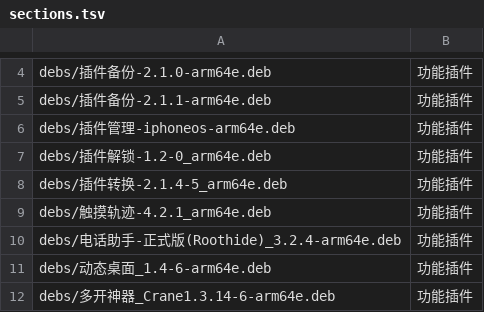
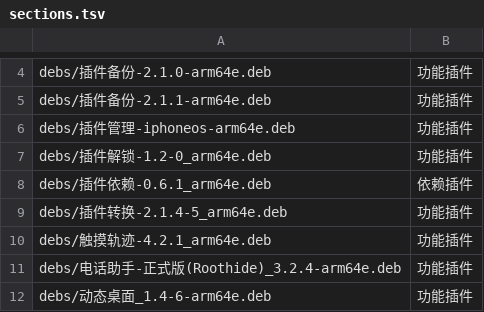
Before and after one commit to 154328106/repo, a TSV file: config/sections.tsv, drawn as a sheet; only a part is shown, gaps mark what is left out; the shorter side is filled out with more unchanged rows.

Commit message:
Add 插件依赖-0.6.1_arm64e

```diff
--- a/config/sections.tsv
+++ b/config/sections.tsv
@@ -7,2 +7,3 @@ debs/插件管理-iphoneos-arm64e.deb	功能插件
 debs/插件解锁-1.2-0_arm64e.deb	功能插件
+debs/插件依赖-0.6.1_arm64e.deb	依赖插件
 debs/插件转换-2.1.4-5_arm64e.deb	功能插件
```
Also changed, not shown: 1 other file.
